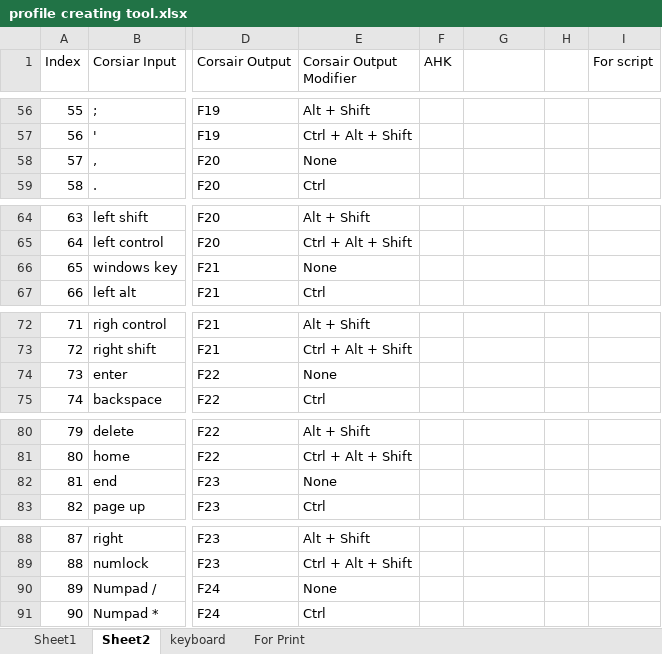
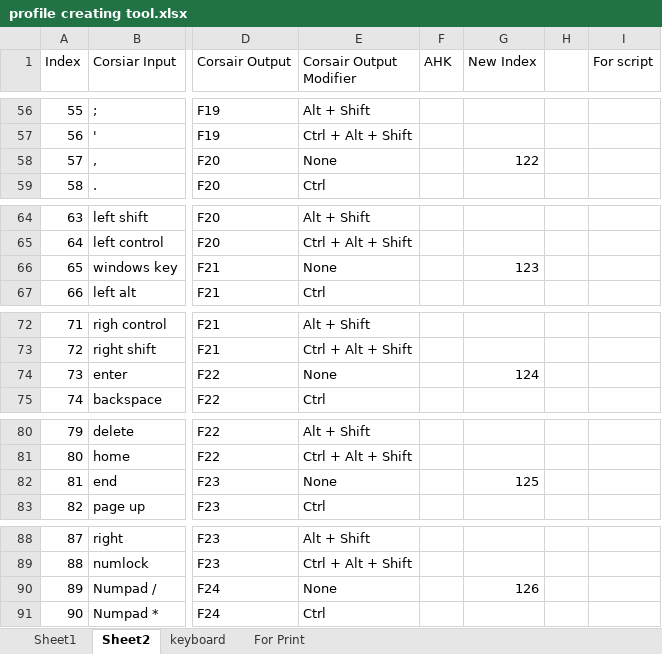
Before and after one commit to last72/Scripts, an Excel workbook: SecondKeyboard/iCue/profile creating tool.xlsx, sheet Sheet2, drawn as a sheet; only a part is shown, gaps mark what is left out; values as stored, in another font and other column widths than the file's, no borders; conditional formats not drawn; the diff covers the shown part only; the diff names each change by its address in the sheet, - before the commit and + after, or states it on an @@ line.

```diff
--- a/SecondKeyboard/iCue/profile creating tool.xlsx (sheet Sheet2)
+++ b/SecondKeyboard/iCue/profile creating tool.xlsx (sheet Sheet2)
-G1: (empty)
+G1: New Index
-G58 (New Index): (empty)
+G58 (New Index): 122
-G66 (New Index): (empty)
+G66 (New Index): 123
-G74 (New Index): (empty)
+G74 (New Index): 124
-G82 (New Index): (empty)
+G82 (New Index): 125
-G90 (New Index): (empty)
+G90 (New Index): 126
```
Also changed, not shown: 16 added rows and 9 edited cells elsewhere in this sheet, sheet Sheet1, 8 other files.
